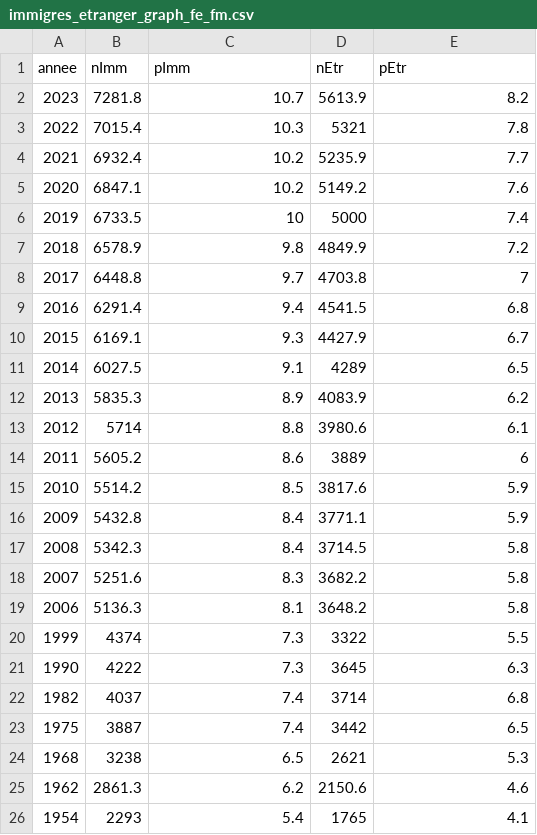
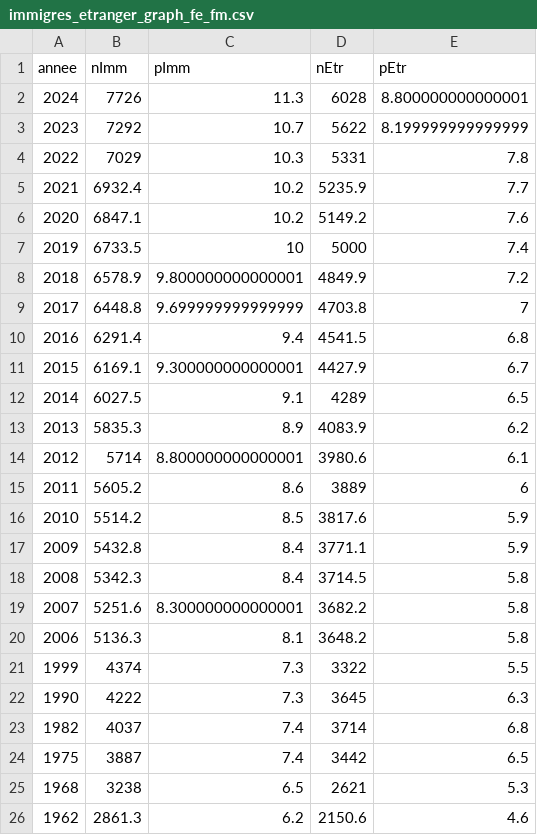
Before and after one commit to mthevenin/tssp, a CSV file: immigres_etranger/immigres_etranger_graph_fe_fm.csv, drawn as a sheet; only a part is shown; the shorter side is filled out with more unchanged rows.

Commit message:
maj 10-10 2025

```diff
--- a/immigres_etranger/immigres_etranger_graph_fe_fm.csv
+++ b/immigres_etranger/immigres_etranger_graph_fe_fm.csv
@@ -1,4 +1,5 @@
 annee,nImm,pImm,nEtr,pEtr
-2023,7281.8,10.7,5613.9,8.2
-2022,7015.4,10.3,5321,7.8
+2024,7726,11.3,6028,8.800000000000001
+2023,7292,10.7,5622,8.199999999999999
+2022,7029,10.3,5331,7.8
 2021,6932.4,10.2,5235.9,7.7
@@ -6,9 +7,9 @@ annee,nImm,pImm,nEtr,pEtr
 2019,6733.5,10,5000,7.4
-2018,6578.9,9.8,4849.9,7.2
-2017,6448.8,9.7,4703.8,7
+2018,6578.9,9.800000000000001,4849.9,7.2
+2017,6448.8,9.699999999999999,4703.8,7
 2016,6291.4,9.4,4541.5,6.8
-2015,6169.1,9.3,4427.9,6.7
+2015,6169.1,9.300000000000001,4427.9,6.7
 2014,6027.5,9.1,4289,6.5
 2013,5835.3,8.9,4083.9,6.2
-2012,5714,8.8,3980.6,6.1
+2012,5714,8.800000000000001,3980.6,6.1
 2011,5605.2,8.6,3889,6
@@ -17,3 +18,3 @@ annee,nImm,pImm,nEtr,pEtr
 2008,5342.3,8.4,3714.5,5.8
-2007,5251.6,8.3,3682.2,5.8
+2007,5251.6,8.300000000000001,3682.2,5.8
 2006,5136.3,8.1,3648.2,5.8
```
